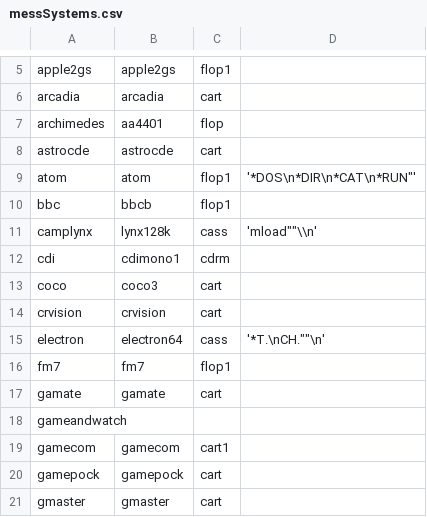
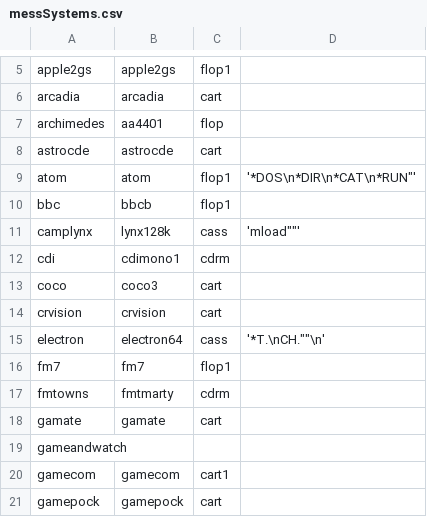
Before and after one commit to Hancock33/batocera.piboy, a CSV file: package/batocera/core/batocera-configgen/data/mame/messSystems.csv, drawn as a sheet; only a part is shown, gaps mark what is left out; the shorter side is filled out with more unchanged rows.

```diff
--- a/package/batocera/core/batocera-configgen/data/mame/messSystems.csv
+++ b/package/batocera/core/batocera-configgen/data/mame/messSystems.csv
@@ -10,3 +10,3 @@ atom;atom;flop1;'*DOS\n*DIR\n*CAT\n*RUN"'
 bbc;bbcb;flop1;
-camplynx;lynx128k;cass;'mload""\\n'
+camplynx;lynx128k;cass;'mload""'
 cdi;cdimono1;cdrm;
@@ -16,2 +16,3 @@ electron;electron64;cass;'*T.\nCH.""\n'
 fm7;fm7;flop1;
+fmtowns;fmtmarty;cdrm;
 gamate;gamate;cart;
```
Also changed, not shown: 3 other files.
